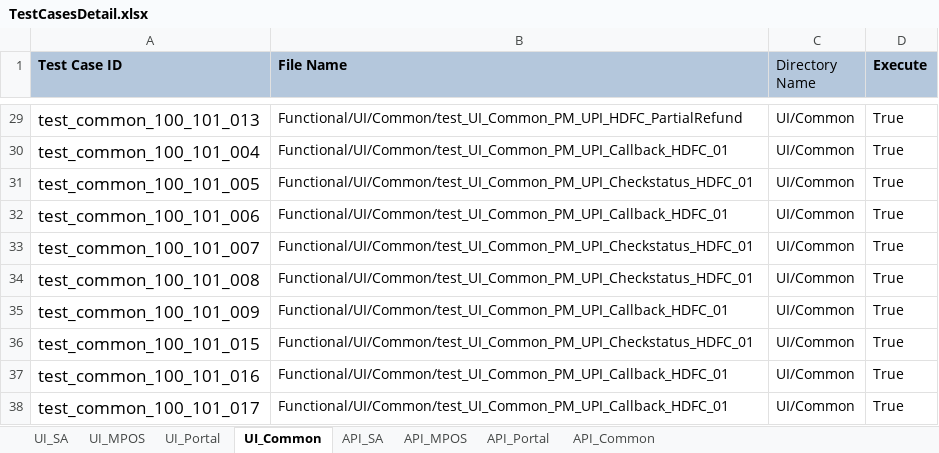
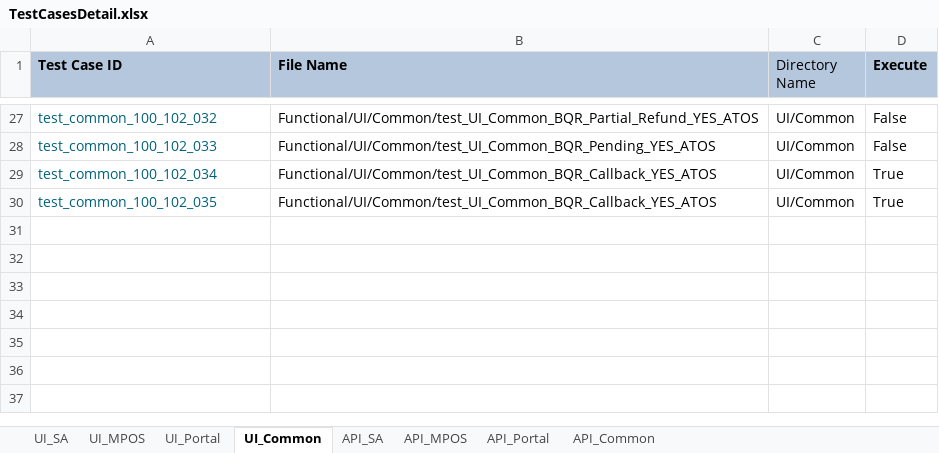
Before and after one commit to tularamsa1/ezeauto-rearch-automation-claude, an Excel workbook: DataProvider/TestCasesDetail.xlsx, sheet UI_Common, drawn as a sheet; only a part is shown, gaps mark what is left out; values as stored, in another font and other column widths than the file's, no borders; removed rows and columns are numbered as before the commit, all else as after; the diff covers the shown part only; the diff names each change by its address in the sheet, - before the commit and + after, or states it on an @@ line.

Commit message:
resource assiner implemented and yes bank cases

```diff
--- a/DataProvider/TestCasesDetail.xlsx (sheet UI_Common)
+++ b/DataProvider/TestCasesDetail.xlsx (sheet UI_Common)
-A27 text colour: black
+A27 text colour: #00627A, text size: smaller
-A27 (Test Case ID): test_common_100_101_013
+A27 (Test Case ID): test_common_100_102_032
-B27 (File Name): Functional/UI/Common/test_UI_Common_PM_UPI_HDFC_PartialRefund
+B27 (File Name): Functional/UI/Common/test_UI_Common_BQR_Partial_Refund_YES_ATOS
-D27 (Execute): True
+D27 (Execute): False
+row 28: test_common_100_102_033 | Functional/UI/Common/test_UI_Common_BQR_Pending_YES_ATOS | UI/Common | False
-A29 (Test Case ID): test_common_100_101_004
+A29 (Test Case ID): test_common_100_102_034
-A29 text colour: black
+A29 text colour: #00627A, text size: smaller
-B29 (File Name): Functional/UI/Common/test_UI_Common_PM_UPI_Callback_HDFC_01
+B29 (File Name): Functional/UI/Common/test_UI_Common_BQR_Callback_YES_ATOS
-row 31: test_common_100_101_005 | Functional/UI/Common/test_UI_Common_PM_UPI_Checkstatus_HDFC_01 | UI/Common | True
-A30 (Test Case ID): test_common_100_101_006
+A30 (Test Case ID): test_common_100_102_035
-A30 text colour: black
+A30 text colour: #00627A, text size: smaller
-B30 (File Name): Functional/UI/Common/test_UI_Common_PM_UPI_Callback_HDFC_01
+B30 (File Name): Functional/UI/Common/test_UI_Common_BQR_Callback_YES_ATOS
-row 33: test_common_100_101_007 | Functional/UI/Common/test_UI_Common_PM_UPI_Checkstatus_HDFC_01 | UI/Common | True
-row 34: test_common_100_101_008 | Functional/UI/Common/test_UI_Common_PM_UPI_Checkstatus_HDFC_01 | UI/Common | True
-row 35: test_common_100_101_009 | Functional/UI/Common/test_UI_Common_PM_UPI_Callback_HDFC_01 | UI/Common | True
-row 36: test_common_100_101_015 | Functional/UI/Common/test_UI_Common_PM_UPI_Checkstatus_HDFC_01 | UI/Common | True
-row 37: test_common_100_101_016 | Functional/UI/Common/test_UI_Common_PM_UPI_Callback_HDFC_01 | UI/Common | True
-row 38: test_common_100_101_017 | Functional/UI/Common/test_UI_Common_PM_UPI_Callback_HDFC_01 | UI/Common | True
```
Also changed, not shown: 2 removed rows, 11 edited cells and cell formats elsewhere in this sheet, sheet UI_SA, 15 other files.
